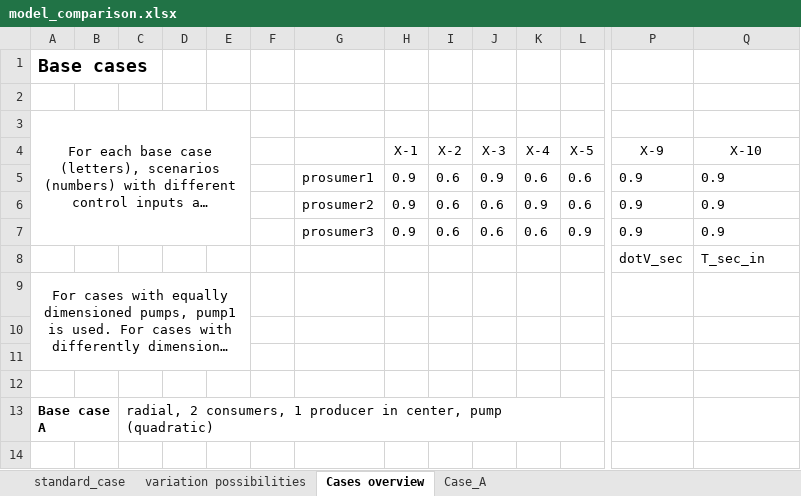
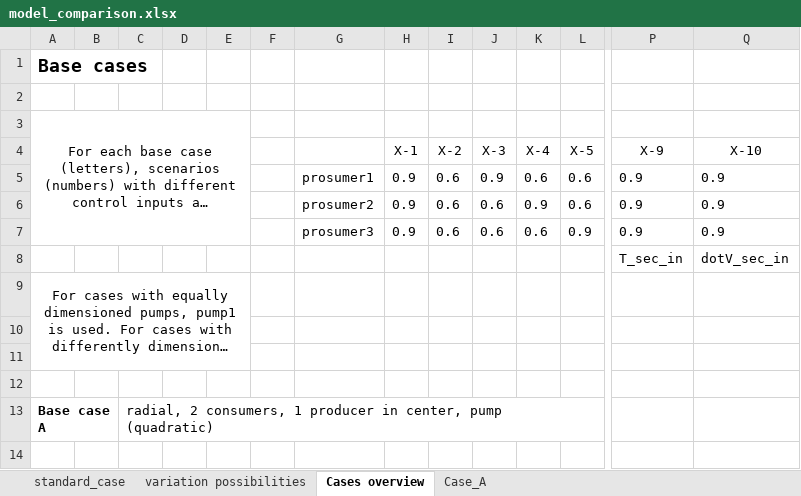
Before and after one commit to thomaslicklederer/ProHeatNet_Sim, an Excel workbook: model_comparison.xlsx, sheet Cases overview, drawn as a sheet; only a part is shown, gaps mark what is left out; long unchanged cells end in …; values as stored, in another font and other column widths than the file's, no borders; charts and pictures not drawn; removed rows and columns are numbered as before the commit, all else as after; rows hold the shown columns only; the diff names each change by its address in the sheet, - before the commit and + after, or states it on an @@ line.

```diff
--- a/model_comparison.xlsx (sheet Cases overview)
+++ b/model_comparison.xlsx (sheet Cases overview)
-row 8:  |  |  |  |  |  |  |  |  |  |  |  | dotV_sec | T_sec_in
+row 8:  |  |  |  |  |  |  |  |  |  |  |  | T_sec_in | dotV_sec_in
```
Also changed, not shown: charts or pictures, 34 other files.
